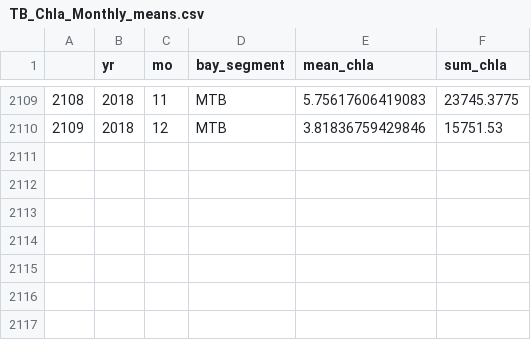
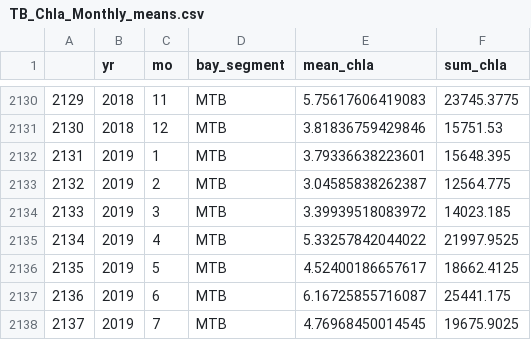
Before and after one commit to esherwoo77/pull_epc_data, a CSV file: data-processed/TB_Chla_Monthly_means.csv, drawn as a sheet; only a part is shown, gaps mark what is left out; the diff covers the shown part only; the diff names each change by its address in the sheet, - before the commit and + after, or states it on an @@ line.

```diff
--- a/data-processed/TB_Chla_Monthly_means.csv
+++ b/data-processed/TB_Chla_Monthly_means.csv
@@ column A renumbered between rows 1595 and 2131 @@
+row 2132: 2131 | 2019 | 1 | MTB | 3.79336638223601 | 15648.395
+row 2133: 2132 | 2019 | 2 | MTB | 3.04585838262387 | 12564.775
+row 2134: 2133 | 2019 | 3 | MTB | 3.39939518083972 | 14023.185
+row 2135: 2134 | 2019 | 4 | MTB | 5.33257842044022 | 21997.9525
+row 2136: 2135 | 2019 | 5 | MTB | 4.52400186657617 | 18662.4125
+row 2137: 2136 | 2019 | 6 | MTB | 6.16725855716087 | 25441.175
+row 2138: 2137 | 2019 | 7 | MTB | 4.76968450014545 | 19675.9025
```
Also changed, not shown: 21 added rows elsewhere in this file, data-processed/TB_Chla_Annual_Means.csv, data-processed/TB_Secchi_Annual_Means.csv, 3 other files.
